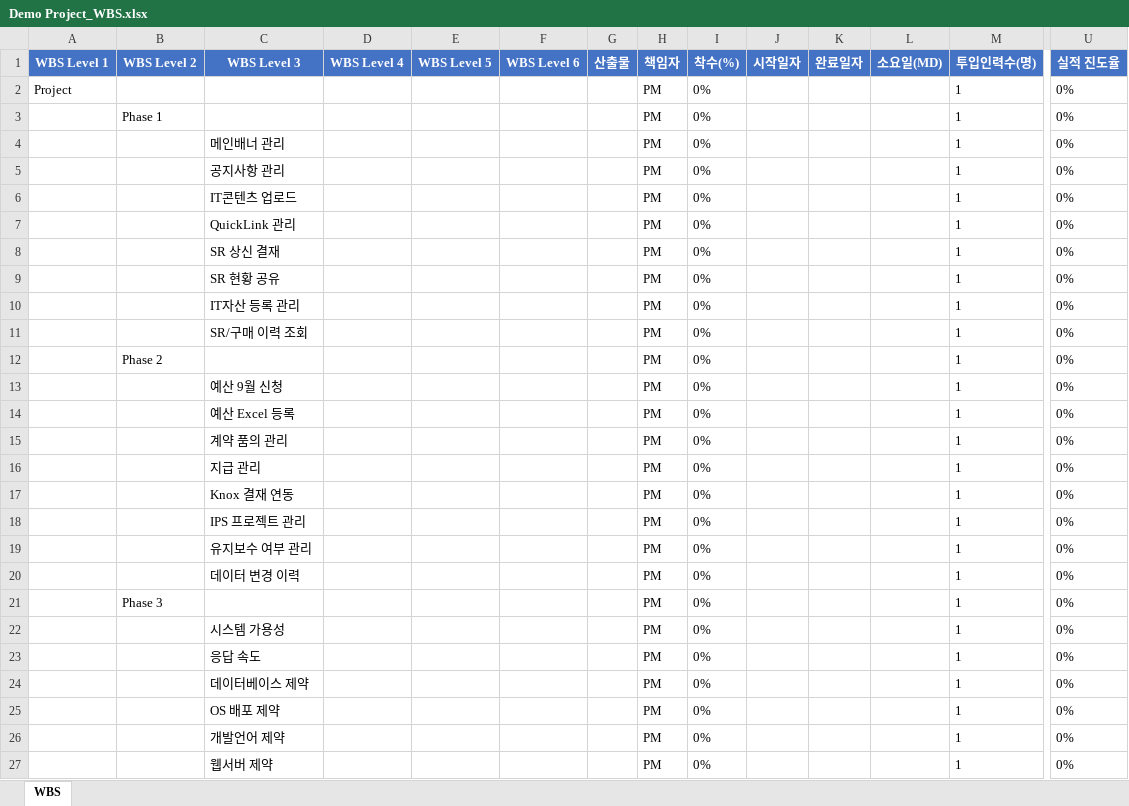
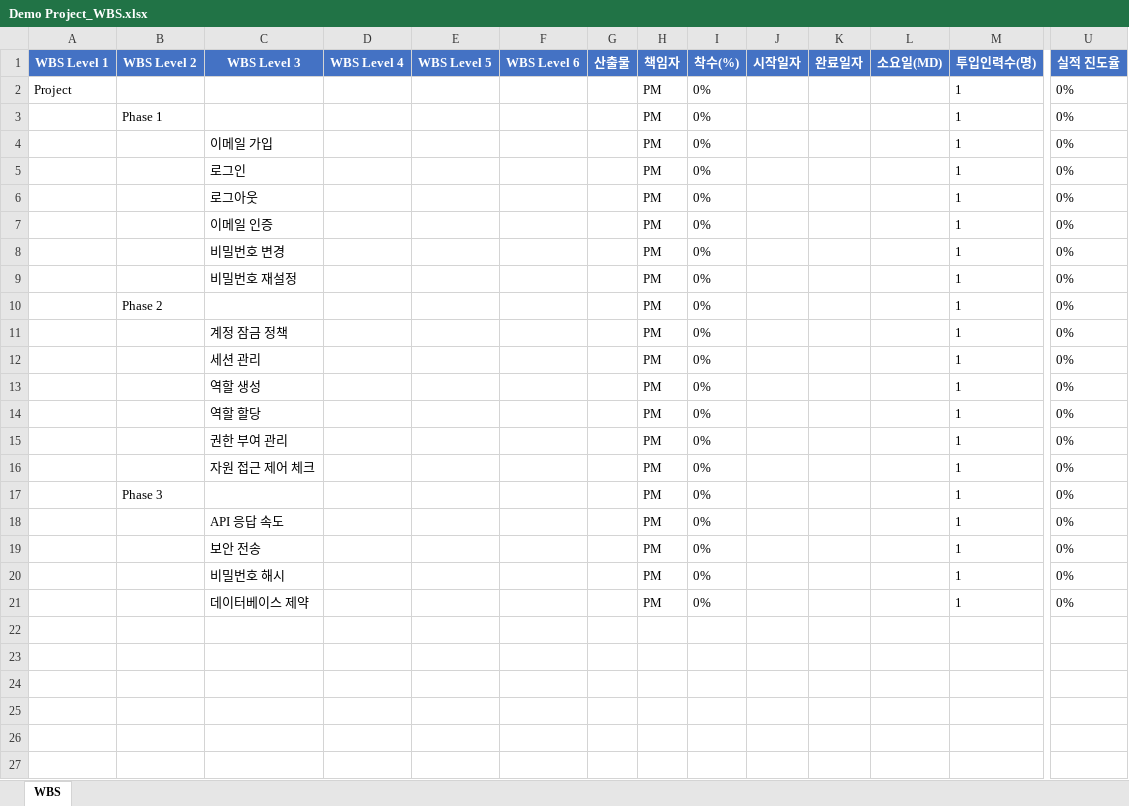
Before and after one commit to yihana/pmagent, an Excel workbook: data/Demo Project/Demo Project_WBS.xlsx, sheet WBS, drawn as a sheet; only a part is shown, gaps mark what is left out; values as stored, in another font and other column widths than the file's, no borders; removed rows and columns are numbered as before the commit, all else as after; rows hold the shown columns only; the diff names each change by its address in the sheet, - before the commit and + after, or states it on an @@ line.

Commit message:
0.7.1 deep-reasoning demo

```diff
--- a/data/Demo Project/Demo Project_WBS.xlsx (sheet WBS)
+++ b/data/Demo Project/Demo Project_WBS.xlsx (sheet WBS)
-C4 (WBS Level 3): 메인배너 관리
+C4 (WBS Level 3): 이메일 가입
-row 5:  |  | 공지사항 관리 |  |  |  |  | PM | 0% |  |  |  | 1 | 0%
-C5 (WBS Level 3): IT콘텐츠 업로드
+C5 (WBS Level 3): 로그인
-C6 (WBS Level 3): QuickLink 관리
+C6 (WBS Level 3): 로그아웃
-C7 (WBS Level 3): SR 상신 결재
+C7 (WBS Level 3): 이메일 인증
-C8 (WBS Level 3): SR 현황 공유
+C8 (WBS Level 3): 비밀번호 변경
-C9 (WBS Level 3): IT자산 등록 관리
+C9 (WBS Level 3): 비밀번호 재설정
-row 11:  |  | SR/구매 이력 조회 |  |  |  |  | PM | 0% |  |  |  | 1 | 0%
-row 13:  |  | 예산 9월 신청 |  |  |  |  | PM | 0% |  |  |  | 1 | 0%
-row 14:  |  | 예산 Excel 등록 |  |  |  |  | PM | 0% |  |  |  | 1 | 0%
-C11 (WBS Level 3): 계약 품의 관리
+C11 (WBS Level 3): 계정 잠금 정책
-C12 (WBS Level 3): 지급 관리
+C12 (WBS Level 3): 세션 관리
-C13 (WBS Level 3): Knox 결재 연동
+C13 (WBS Level 3): 역할 생성
-C14 (WBS Level 3): IPS 프로젝트 관리
+C14 (WBS Level 3): 역할 할당
-C15 (WBS Level 3): 유지보수 여부 관리
+C15 (WBS Level 3): 권한 부여 관리
-C16 (WBS Level 3): 데이터 변경 이력
+C16 (WBS Level 3): 자원 접근 제어 체크
-C18 (WBS Level 3): 시스템 가용성
+C18 (WBS Level 3): API 응답 속도
-C19 (WBS Level 3): 응답 속도
+C19 (WBS Level 3): 보안 전송
+row 20:  |  | 비밀번호 해시 |  |  |  |  | PM | 0% |  |  |  | 1 | 0%
-row 25:  |  | OS 배포 제약 |  |  |  |  | PM | 0% |  |  |  | 1 | 0%
-row 26:  |  | 개발언어 제약 |  |  |  |  | PM | 0% |  |  |  | 1 | 0%
-row 27:  |  | 웹서버 제약 |  |  |  |  | PM | 0% |  |  |  | 1 | 0%
```
Also changed, not shown: data/Demo Project/Demo Project_요구사항추적표.xlsx, 27 other files.
